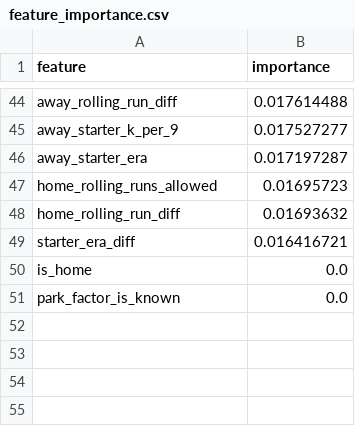
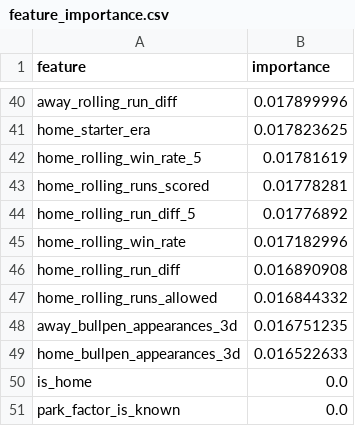
Before and after one commit to codys19/mlb-predictormlb-predictor, a CSV file: raw/feature_importance.csv, drawn as a sheet; only a part is shown, gaps mark what is left out; removed rows and columns are numbered as before the commit, all else as after; the diff covers the shown part only; the diff names each change by its address in the sheet, - before the commit and + after, or states it on an @@ line.

```diff
--- a/raw/feature_importance.csv
+++ b/raw/feature_importance.csv
-B40 (importance): 0.017614488
+B40 (importance): 0.017899996
-row 45: away_starter_k_per_9 | 0.017527277
-row 46: away_starter_era | 0.017197287
-row 47: home_rolling_runs_allowed | 0.01695723
+row 41: home_starter_era | 0.017823625
+row 42: home_rolling_win_rate_5 | 0.01781619
+row 43: home_rolling_runs_scored | 0.01778281
+row 44: home_rolling_run_diff_5 | 0.01776892
+row 45: home_rolling_win_rate | 0.017182996
-B46 (importance): 0.01693632
+B46 (importance): 0.016890908
-row 49: starter_era_diff | 0.016416721
+row 47: home_rolling_runs_allowed | 0.016844332
+row 48: away_bullpen_appearances_3d | 0.016751235
+row 49: home_bullpen_appearances_3d | 0.016522633
```
Also changed, not shown: 27 added rows, 31 removed rows and 11 edited cells elsewhere in this file, 3 other files.
